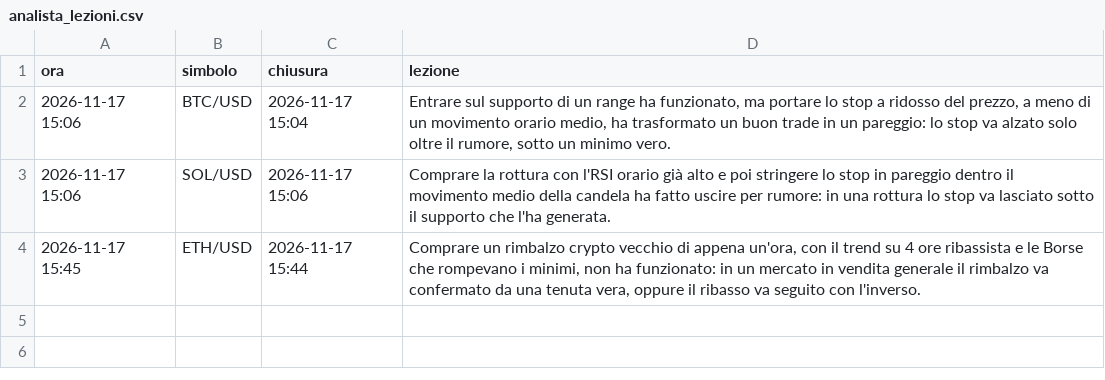
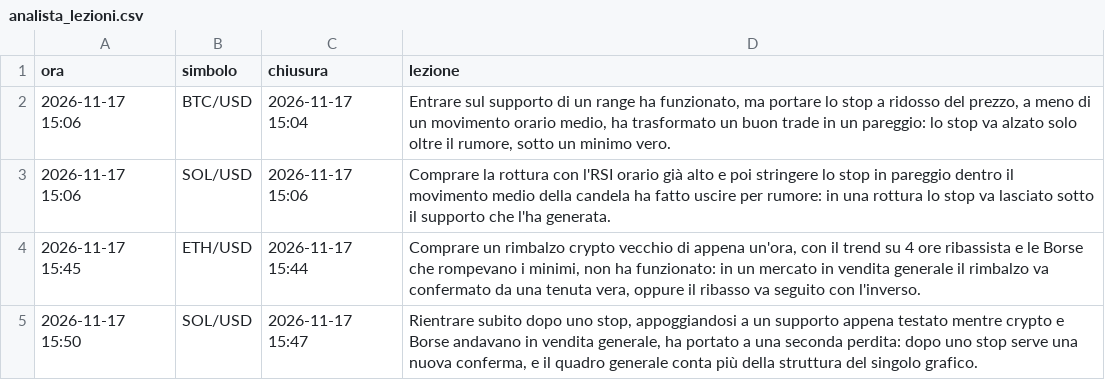
Before and after one commit to elfacvndo/timestral-bot, a CSV file: logs/analista_lezioni.csv, drawn as a sheet.

```diff
--- a/logs/analista_lezioni.csv
+++ b/logs/analista_lezioni.csv
@@ -4 +4,2 @@ ora,simbolo,chiusura,lezione
 2026-11-17 15:45,ETH/USD,2026-11-17 15:44,"Comprare un rimbalzo crypto vecchio di appena un'ora, con il trend su 4 ore ribassista e le Borse che rompevano i minimi, non ha funzionato: in un mercato in vendita generale il rimbalzo va confermato da una tenuta vera, oppure il ribasso va seguito con l'inverso."
+2026-11-17 15:50,SOL/USD,2026-11-17 15:47,"Rientrare subito dopo uno stop, appoggiandosi a un supporto appena testato mentre crypto e Borse andavano in vendita generale, ha portato a una seconda perdita: dopo uno stop serve una nuova conferma, e il quadro generale conta più della struttura del singolo grafico."
```
Also changed, not shown: logs/analista_decisioni.csv, 1 other file.
